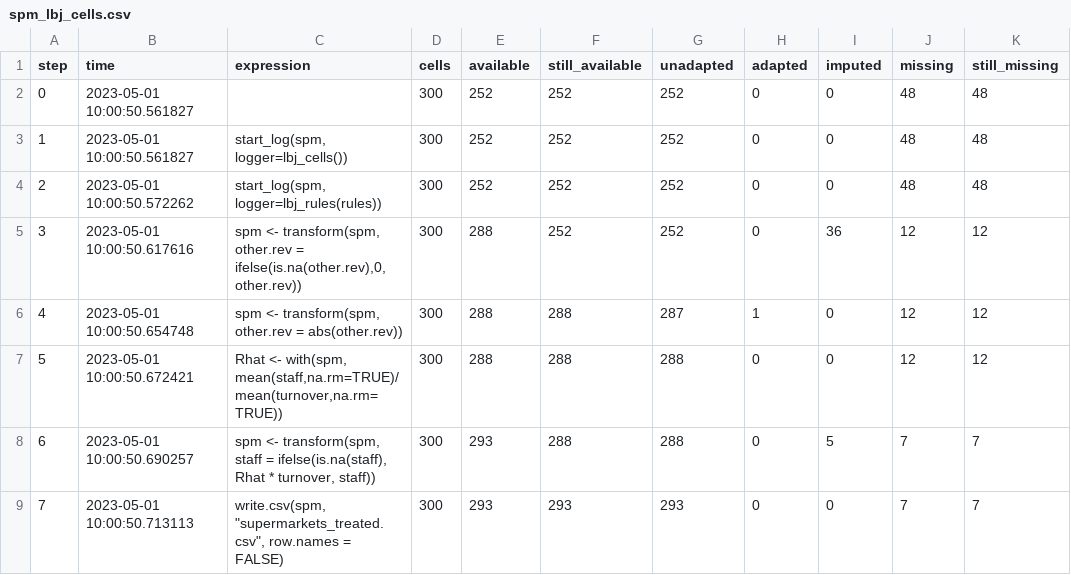
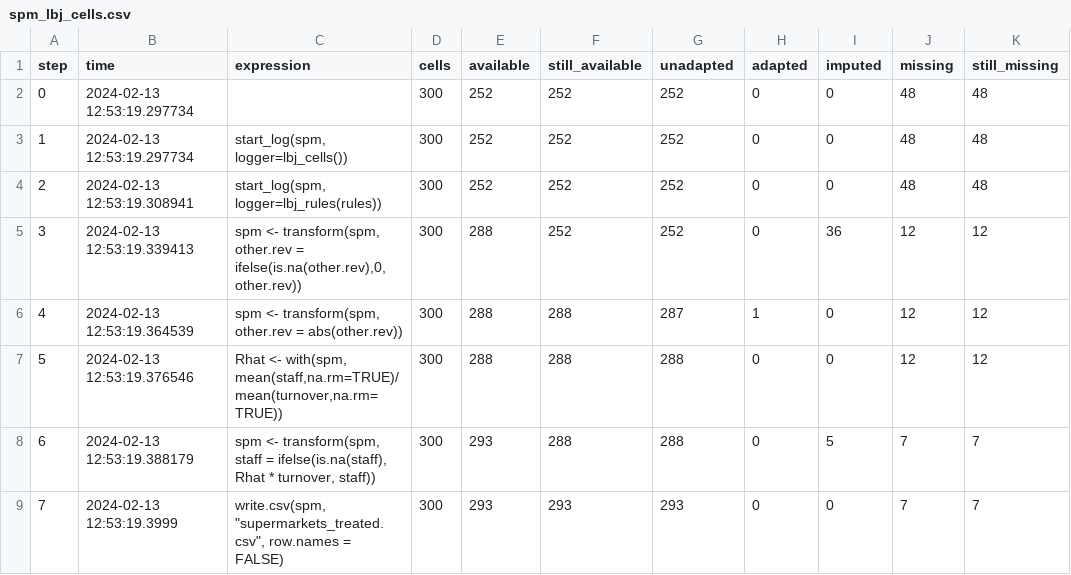
Before and after one commit to data-cleaning/validate, a CSV file: pkg/vignettes/spm_lbj_cells.csv, drawn as a sheet; only a part is shown; the diff names each change by its address in the sheet, - before the commit and + after, or states it on an @@ line.

```diff
--- a/pkg/vignettes/spm_lbj_cells.csv
+++ b/pkg/vignettes/spm_lbj_cells.csv
-B2:B3 (time): 2023-05-01 10:00:50.561827
+B2:B3 (time): 2024-02-13 12:53:19.297734
-B4 (time): 2023-05-01 10:00:50.572262
+B4 (time): 2024-02-13 12:53:19.308941
-B5 (time): 2023-05-01 10:00:50.617616
+B5 (time): 2024-02-13 12:53:19.339413
-B6 (time): 2023-05-01 10:00:50.654748
+B6 (time): 2024-02-13 12:53:19.364539
-B7 (time): 2023-05-01 10:00:50.672421
+B7 (time): 2024-02-13 12:53:19.376546
-B8 (time): 2023-05-01 10:00:50.690257
+B8 (time): 2024-02-13 12:53:19.388179
-B9 (time): 2023-05-01 10:00:50.713113
+B9 (time): 2024-02-13 12:53:19.3999
```
Also changed, not shown: pkg/vignettes/spm_lbj_rules.csv, 10 other files.
